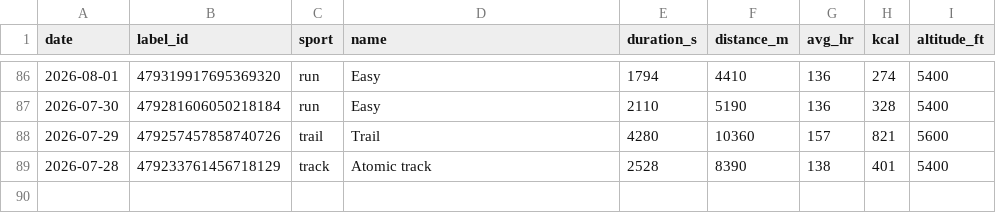
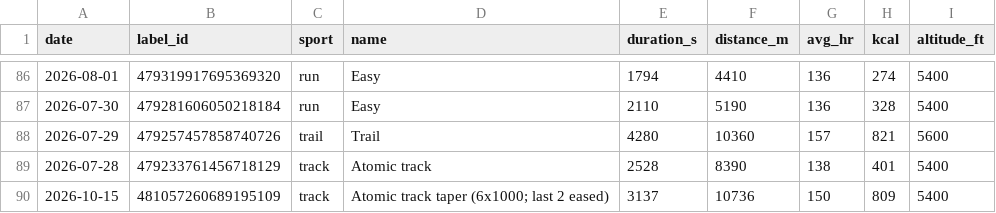
Before and after one commit to tbelliv/marathon-training, a CSV file: fitness/data/activities.csv, drawn as a sheet; only a part is shown, gaps mark what is left out; the diff names each change by its address in the sheet, - before the commit and + after, or states it on an @@ line.

```diff
--- a/fitness/data/activities.csv
+++ b/fitness/data/activities.csv
+row 90: 2026-10-15 | 481057260689195109 | track | Atomic track taper (6x1000; last 2 eased) | 3137 | 10736 | 150 | 809 | 5400
```
Also changed, not shown: fitness/data/daily.csv, fitness/data/hrv.csv, 5 other files.
